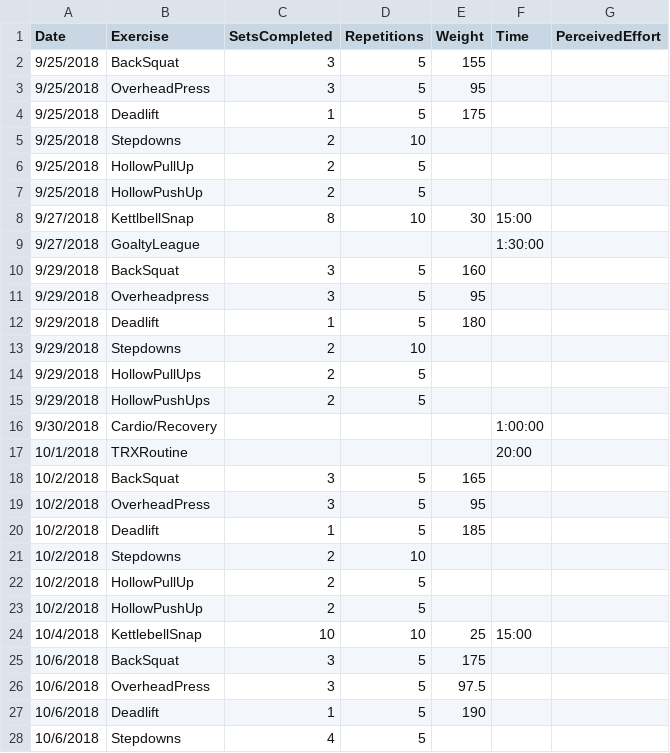
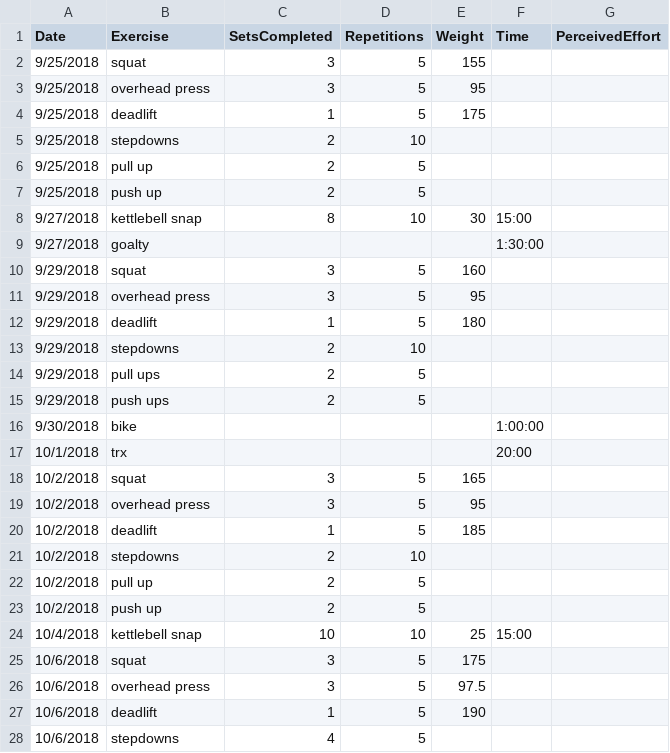
Before and after one commit to AWinterman/lifting-py, a TSV file: log.tsv, drawn as a sheet; only a part is shown; the diff covers the shown part only.

```diff
--- a/log.tsv
+++ b/log.tsv
@@ -1,28 +1,28 @@
 Date	Exercise	SetsCompleted	Repetitions	Weight	Time	PerceivedEffort
-9/25/2018	BackSquat	3	5	155
-9/25/2018	OverheadPress	3	5	95
-9/25/2018	Deadlift	1	5	175
-9/25/2018	Stepdowns	2	10
-9/25/2018	HollowPullUp	2	5
-9/25/2018	HollowPushUp	2	5
-9/27/2018	KettlbellSnap	8	10	30	15:00
-9/27/2018	GoaltyLeague	 	  	  	1:30:00
-9/29/2018	BackSquat	3	5	160
-9/29/2018	Overheadpress	3	5	95
-9/29/2018	Deadlift	1	5	180
-9/29/2018	Stepdowns	2	10
-9/29/2018	HollowPullUps	2	5
-9/29/2018	HollowPushUps	2	5
-9/30/2018	Cardio/Recovery				1:00:00
-10/1/2018	TRXRoutine				20:00
-10/2/2018	BackSquat	3	5	165
-10/2/2018	OverheadPress	3	5	95
-10/2/2018	Deadlift	1	5	185
-10/2/2018	Stepdowns	2	10
-10/2/2018	HollowPullUp	2	5
-10/2/2018	HollowPushUp	2	5
-10/4/2018	KettlebellSnap	10	10	25	15:00
-10/6/2018	BackSquat	3	5	175
-10/6/2018	OverheadPress 	3	5	97.5
-10/6/2018	Deadlift 	1	5	190
-10/6/2018	Stepdowns 	4	5
+9/25/2018	squat	3	5	155
+9/25/2018	overhead press	3	5	95
+9/25/2018	deadlift	1	5	175
+9/25/2018	stepdowns	2	10
+9/25/2018	pull up	2	5
+9/25/2018	push up	2	5
+9/27/2018	kettlebell snap	8	10	30	15:00
+9/27/2018	goalty	 	  	  	1:30:00
+9/29/2018	squat	3	5	160
+9/29/2018	overhead press	3	5	95
+9/29/2018	deadlift	1	5	180
+9/29/2018	stepdowns	2	10
+9/29/2018	pull ups	2	5
+9/29/2018	push ups	2	5
+9/30/2018	bike				1:00:00
+10/1/2018	trx				20:00
+10/2/2018	squat	3	5	165
+10/2/2018	overhead press	3	5	95
+10/2/2018	deadlift	1	5	185
+10/2/2018	stepdowns	2	10
+10/2/2018	pull up	2	5
+10/2/2018	push up	2	5
+10/4/2018	kettlebell snap	10	10	25	15:00
+10/6/2018	squat	3	5	175
+10/6/2018	overhead press 	3	5	97.5
+10/6/2018	deadlift 	1	5	190
+10/6/2018	stepdowns 	4	5
```
Also changed, not shown: 81 edited cells elsewhere in this file, 8 other files.
